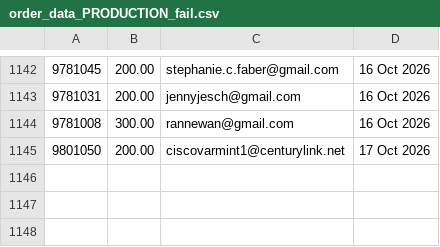
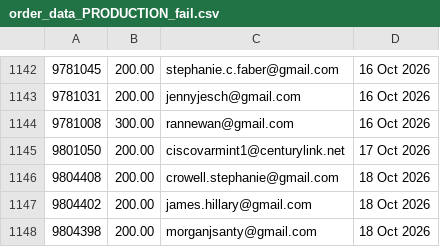
Before and after one commit to jdeck88/ffcsa_scripts, a CSV file: localline/data/order_data_PRODUCTION_fail.csv, drawn as a sheet; only a part is shown, gaps mark what is left out.

Commit message:
Update data files

```diff
--- a/localline/data/order_data_PRODUCTION_fail.csv
+++ b/localline/data/order_data_PRODUCTION_fail.csv
@@ -1145 +1145,4 @@
 9801050,200.00,ciscovarmint1@centurylink.net,17 Oct 2026
+9804408,200.00,crowell.stephanie@gmail.com,18 Oct 2026
+9804402,200.00,james.hillary@gmail.com,18 Oct 2026
+9804398,200.00,morganjsanty@gmail.com,18 Oct 2026
```
Also changed, not shown: localline/data/order_data_PRODUCTION_success.csv.
